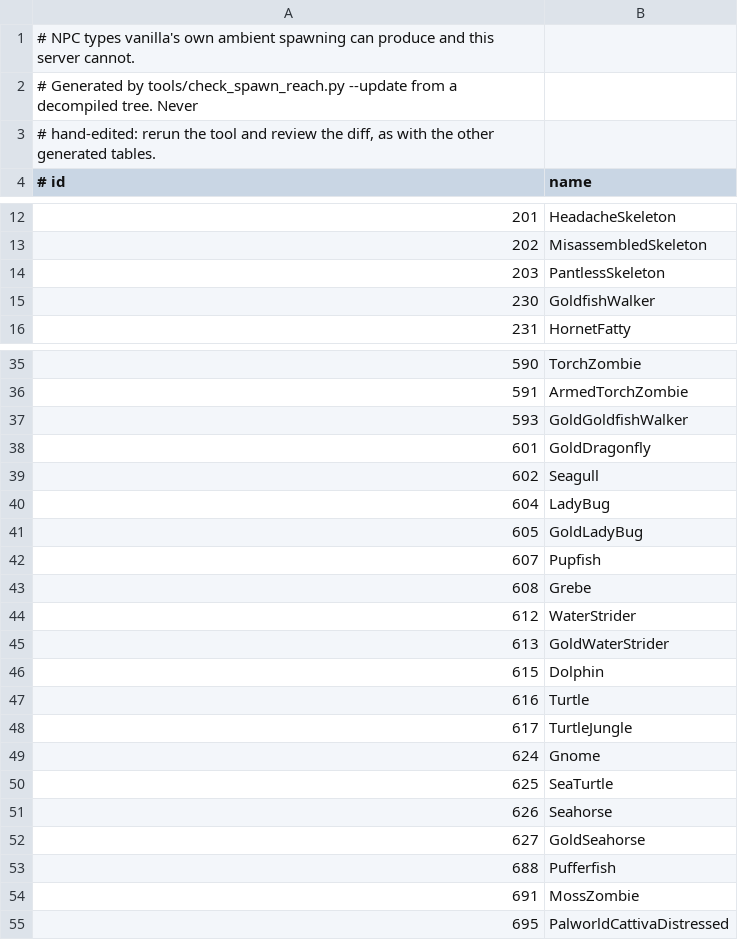
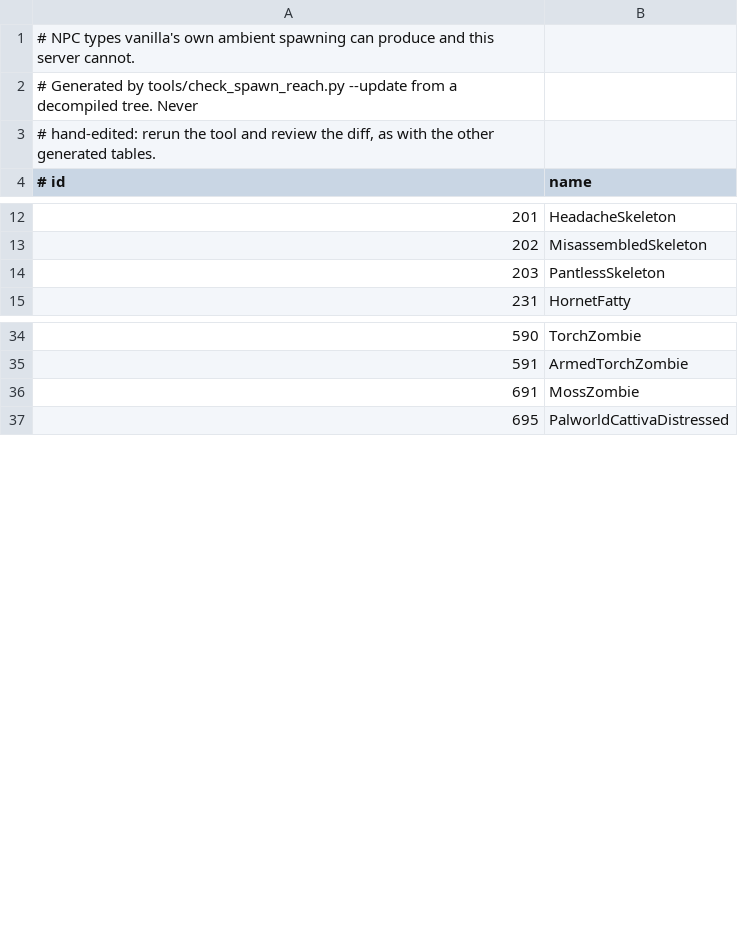
Before and after one commit to VegaKernel/terrustia, a TSV file: docs/spawn-gaps.tsv, drawn as a sheet; only a part is shown, gaps mark what is left out.

Commit message:
spawn: the beach, the water surface, the rain and the gnome get their own arms
Nineteen ambient critters vanilla's `NPC.Spawner` can produce had no producer
here at all. Every one of them lives in a chain that spawns at a row the spawn
candidate did not name, which is why `water_pick` had to leave them out and
why they were still unreachable after the aquatic combat roster was closed.

`friendly_chain` is vanilla's `else if (spawnFriendly)` branch minus the parts
`friendly_pool` already carries (`NPC.cs:2116-2407`): the beach's Seagull, Sea
Turtle, Dolphin, Seahorse and Pufferfish; the cattail dragonflies; the water
striders, Jungle Turtle, Grebe, Turtle, ducks and Pupfish that stand on the
surface of the water; and the rain's Worm and Goldfish Walker. It returns
positions rather than types alone, which is the whole of what was missing.

The windy-day ladybug is the butterfly's own chain (`NPC.cs:2487-2534`), a swap
rather than an addition, so it sits beside `spawn_frog` and `spawn_owl`.

The Gnome is not a water critter whatever a grouping by id suggests. It gets
its three real arms: a Living Tree wall at the candidate (`NPC.cs:1625`, one
attempt in two), a player standing inside one (`:3625`), and a dirt-walled cave
in the band around the surface line (`:3629`).

`forest_surface` now builds a 1600-column world. `isBeach` is the outer 380
columns each side with no tile test at all, so on the 800-column fixture the
middle forty columns were the only ones that were not beach and a spawn box
could not fit between them: every friendly draw anywhere was a Seagull.

The graveyard wedding test goes to a million ticks. 200k placed about 870 NPCs
and the Groom and Bride are `RollOnlyBadLuck(300)` each, so whether either
turned up came down to the seed rather than to the code.

```diff
--- a/docs/spawn-gaps.tsv
+++ b/docs/spawn-gaps.tsv
@@ -14,3 +14,2 @@
 203	PantlessSkeleton
-230	GoldfishWalker
 231	HornetFatty
@@ -36,19 +35,2 @@
 591	ArmedTorchZombie
-593	GoldGoldfishWalker
-601	GoldDragonfly
-602	Seagull
-604	LadyBug
-605	GoldLadyBug
-607	Pupfish
-608	Grebe
-612	WaterStrider
-613	GoldWaterStrider
-615	Dolphin
-616	Turtle
-617	TurtleJungle
-624	Gnome
-625	SeaTurtle
-626	Seahorse
-627	GoldSeahorse
-688	Pufferfish
 691	MossZombie
```
Also changed, not shown: 1 other file.
